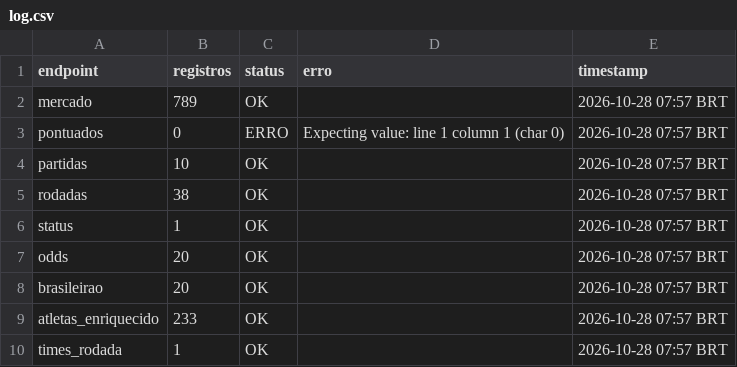
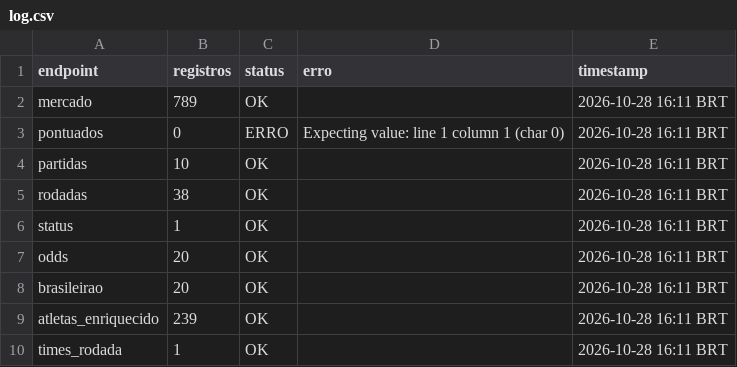
Before and after one commit to FilipeNamorato/namoratosdashboard, a CSV file: docs/data/current/log.csv, drawn as a sheet.

```diff
--- a/docs/data/current/log.csv
+++ b/docs/data/current/log.csv
@@ -1,10 +1,10 @@
 endpoint,registros,status,erro,timestamp
-mercado,789,OK,,2026-10-28 07:57 BRT
-pontuados,0,ERRO,Expecting value: line 1 column 1 (char 0),2026-10-28 07:57 BRT
-partidas,10,OK,,2026-10-28 07:57 BRT
-rodadas,38,OK,,2026-10-28 07:57 BRT
-status,1,OK,,2026-10-28 07:57 BRT
-odds,20,OK,,2026-10-28 07:57 BRT
-brasileirao,20,OK,,2026-10-28 07:57 BRT
-atletas_enriquecido,233,OK,,2026-10-28 07:57 BRT
-times_rodada,1,OK,,2026-10-28 07:57 BRT
+mercado,789,OK,,2026-10-28 16:11 BRT
+pontuados,0,ERRO,Expecting value: line 1 column 1 (char 0),2026-10-28 16:11 BRT
+partidas,10,OK,,2026-10-28 16:11 BRT
+rodadas,38,OK,,2026-10-28 16:11 BRT
+status,1,OK,,2026-10-28 16:11 BRT
+odds,20,OK,,2026-10-28 16:11 BRT
+brasileirao,20,OK,,2026-10-28 16:11 BRT
+atletas_enriquecido,239,OK,,2026-10-28 16:11 BRT
+times_rodada,1,OK,,2026-10-28 16:11 BRT
```
Also changed, not shown: docs/data/current/atletas.csv, docs/data/current/partidas.csv, 12 other files.
